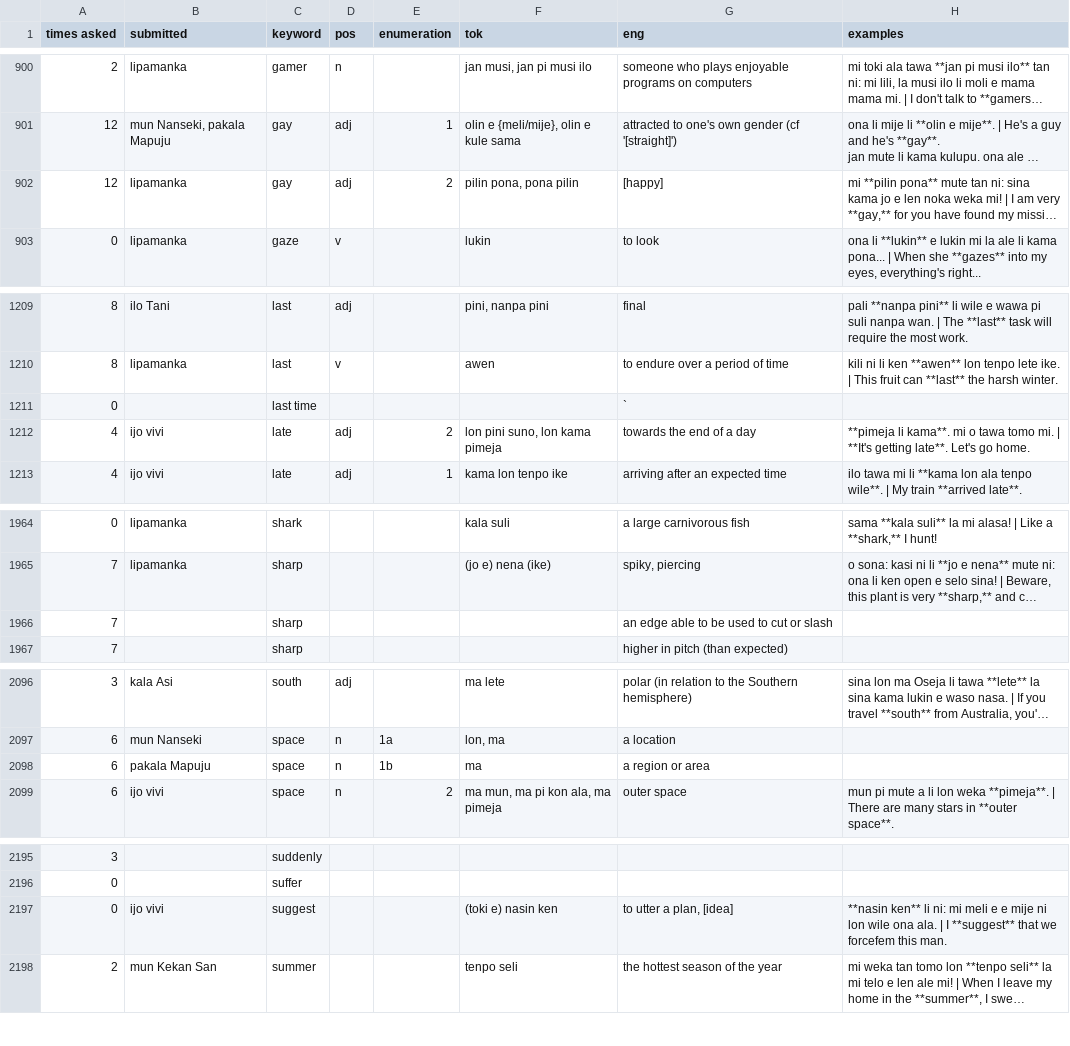
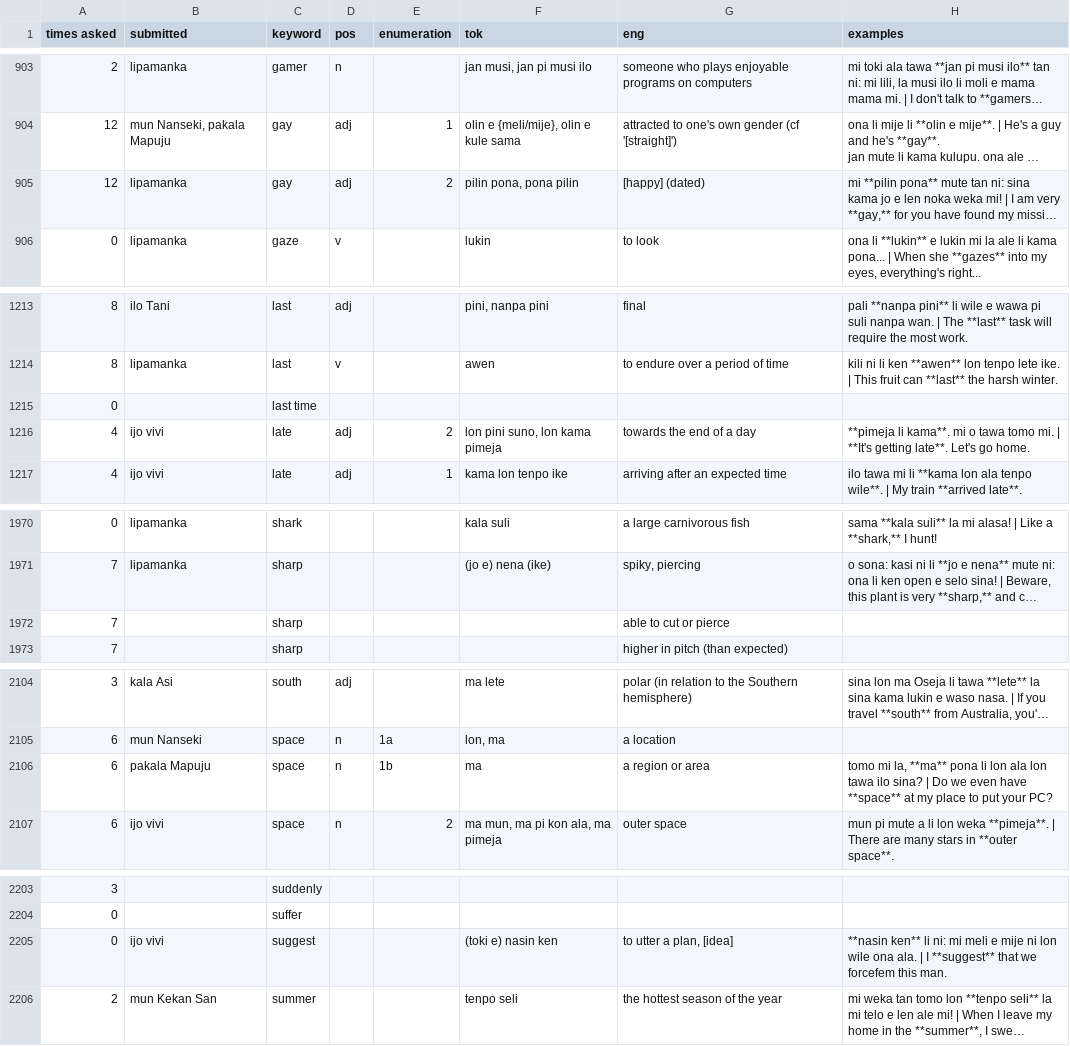
Before and after one commit to pona-la/kemeka.pona.la, a CSV file: data/definitions.csv, drawn as a sheet; only a part is shown, gaps mark what is left out; long unchanged cells end in …; addresses are those after the commit; the diff covers the shown part only; the diff names each change by its address in the sheet, - before the commit and + after, or states it on an @@ line.

```diff
--- a/data/definitions.csv
+++ b/data/definitions.csv
-G905 (eng): [happy]
+G905 (eng): [happy] (dated)
-G1215 (eng): `
+G1215 (eng): (empty)
-G1972 (eng): an edge able to be used to cut or slash
+G1972 (eng): able to cut or pierce
-H2106 (examples): (empty)
+H2106 (examples): tomo mi la, **ma** pona li lon ala lon tawa ilo sina? | Do we even have **space** at my place to put your PC?
-H2205 (examples): …meli e e mije ni…
+H2205 (examples): …meli e mije ni…
```
Also changed, not shown: 16 added rows, 7 removed rows and 4 edited cells elsewhere in this file.
